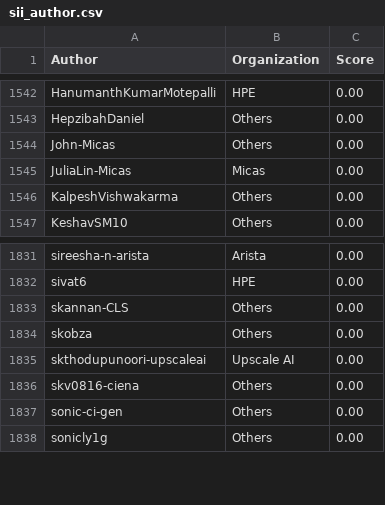
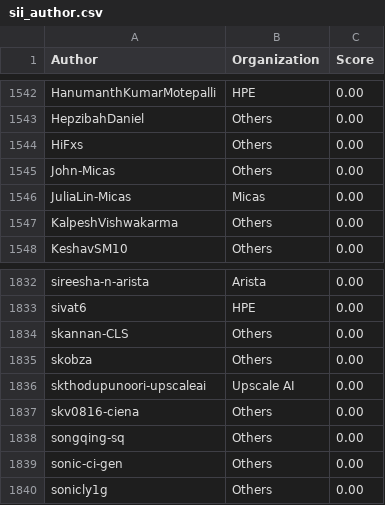
Before and after one commit to sonic-net/sonic-tsc, a CSV file: sii_author.csv, drawn as a sheet; only a part is shown, gaps mark what is left out.

Commit message:
[automation] Update Sii Score by azure pipeline.

```diff
--- a/sii_author.csv
+++ b/sii_author.csv
@@ -1543,2 +1543,3 @@ HanumanthKumarMotepalli,HPE,0.00
 HepzibahDaniel,Others,0.00
+HiFxs,Others,0.00
 John-Micas,Others,0.00
@@ -1836,2 +1837,3 @@ skthodupunoori-upscaleai,Upscale AI,0.00
 skv0816-ciena,Others,0.00
+songqing-sq,Others,0.00
 sonic-ci-gen,Others,0.00
```
Also changed, not shown: sii_author_predict.csv, sii_org_predict.csv.
